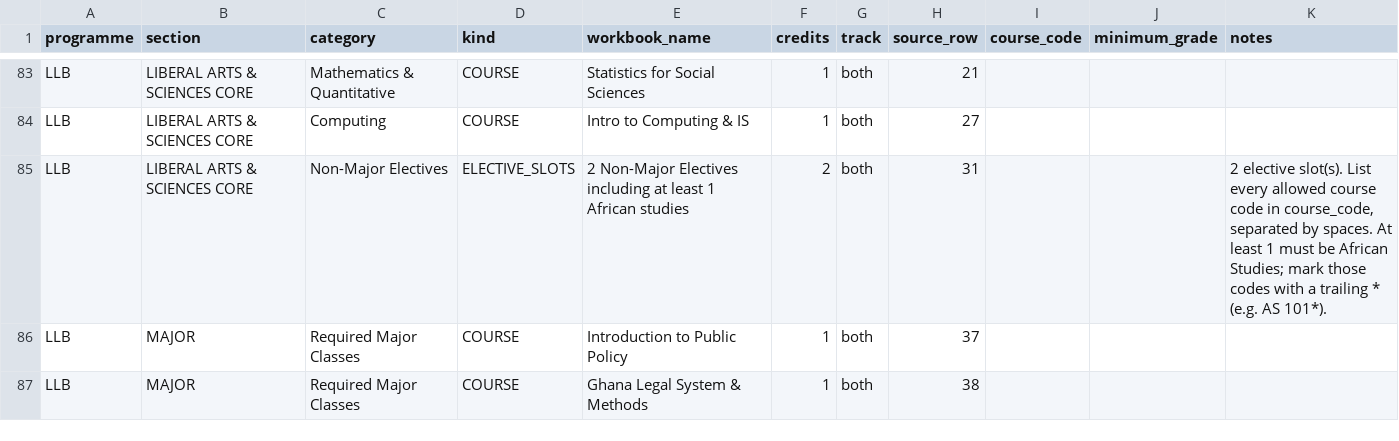
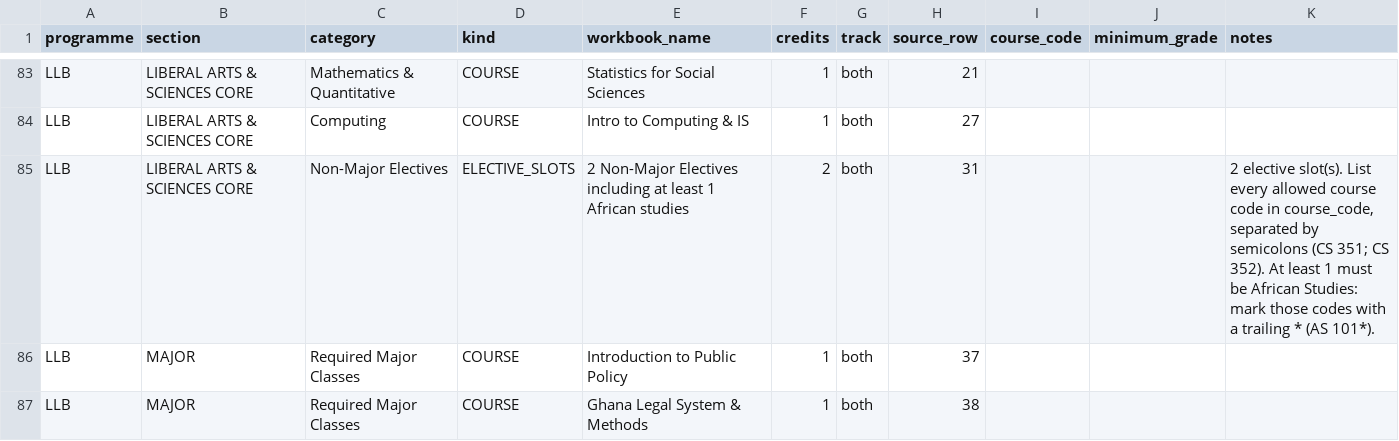
Before and after one commit to Senior-Marfo/Ashesi-Connect, a CSV file: docs/02-requirements/degree-audit-2028/curriculum-course-mapping.csv, drawn as a sheet; only a part is shown, gaps mark what is left out; the diff covers the shown part only.

```diff
--- a/docs/02-requirements/degree-audit-2028/curriculum-course-mapping.csv
+++ b/docs/02-requirements/degree-audit-2028/curriculum-course-mapping.csv
@@ -84,3 +84,3 @@ LLB,LIBERAL ARTS & SCIENCES CORE,Mathematics & Quantitative,COURSE,Statistics fo
 LLB,LIBERAL ARTS & SCIENCES CORE,Computing,COURSE,Intro to Computing & IS,1,both,27,,,
-LLB,LIBERAL ARTS & SCIENCES CORE,Non-Major Electives,ELECTIVE_SLOTS,2 Non-Major Electives including at least 1 African studies,2,both,31,,,"2 elective slot(s). List every allowed course code in course_code, separated by spaces. At least 1 must be African Studies; mark those codes with a trailing * (e.g. AS 101*)."
+LLB,LIBERAL ARTS & SCIENCES CORE,Non-Major Electives,ELECTIVE_SLOTS,2 Non-Major Electives including at least 1 African studies,2,both,31,,,"2 elective slot(s). List every allowed course code in course_code, separated by semicolons (CS 351; CS 352). At least 1 must be African Studies: mark those codes with a trailing * (AS 101*)."
 LLB,MAJOR,Required Major Classes,COURSE,Introduction to Public Policy,1,both,37,,,
```
Also changed, not shown: 23 edited cells elsewhere in this file, 11 other files.
